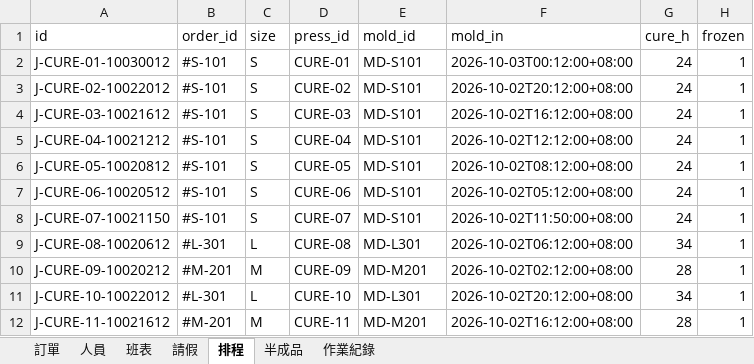
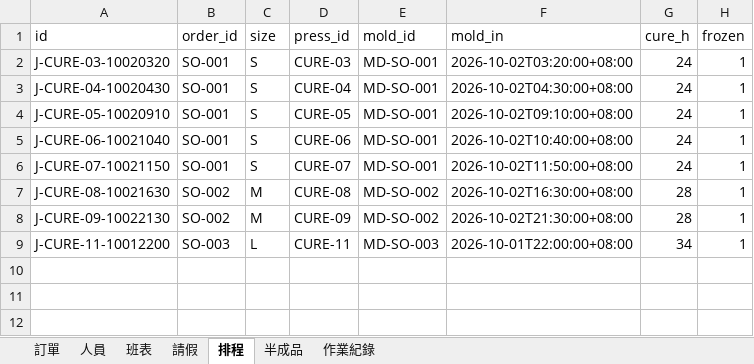
Before and after one commit to cjthewestie/tire-war-room, an Excel workbook: data/orders_seed.xlsx, sheet 排程, drawn as a sheet; values as stored, in another font and other column widths than the file's, no borders; removed rows and columns are numbered as before the commit, all else as after; the diff names each change by its address in the sheet, - before the commit and + after, or states it on an @@ line.

```diff
--- a/data/orders_seed.xlsx (sheet 排程)
+++ b/data/orders_seed.xlsx (sheet 排程)
-row 2: J-CURE-01-10030012 | #S-101 | S | CURE-01 | MD-S101 | 2026-10-03T00:12:00+08:00 | 24 | 1
-row 3: J-CURE-02-10022012 | #S-101 | S | CURE-02 | MD-S101 | 2026-10-02T20:12:00+08:00 | 24 | 1
-A2 (id): J-CURE-03-10021612
+A2 (id): J-CURE-03-10020320
-B2:B6 (order_id): #S-101
+B2:B6 (order_id): SO-001
-E2:E6 (mold_id): MD-S101
+E2:E6 (mold_id): MD-SO-001
-F2 (mold_in): 2026-10-02T16:12:00+08:00
+F2 (mold_in): 2026-10-02T03:20:00+08:00
-A3 (id): J-CURE-04-10021212
+A3 (id): J-CURE-04-10020430
-F3 (mold_in): 2026-10-02T12:12:00+08:00
+F3 (mold_in): 2026-10-02T04:30:00+08:00
-A4 (id): J-CURE-05-10020812
+A4 (id): J-CURE-05-10020910
-F4 (mold_in): 2026-10-02T08:12:00+08:00
+F4 (mold_in): 2026-10-02T09:10:00+08:00
-A5 (id): J-CURE-06-10020512
+A5 (id): J-CURE-06-10021040
-F5 (mold_in): 2026-10-02T05:12:00+08:00
+F5 (mold_in): 2026-10-02T10:40:00+08:00
-row 9: J-CURE-08-10020612 | #L-301 | L | CURE-08 | MD-L301 | 2026-10-02T06:12:00+08:00 | 34 | 1
+row 7: J-CURE-08-10021630 | SO-002 | M | CURE-08 | MD-SO-002 | 2026-10-02T16:30:00+08:00 | 28 | 1
-A8 (id): J-CURE-09-10020212
+A8 (id): J-CURE-09-10022130
-B8 (order_id): #M-201
+B8 (order_id): SO-002
-E8 (mold_id): MD-M201
+E8 (mold_id): MD-SO-002
-F8 (mold_in): 2026-10-02T02:12:00+08:00
+F8 (mold_in): 2026-10-02T21:30:00+08:00
-A9 (id): J-CURE-10-10022012
+A9 (id): J-CURE-11-10012200
-B9 (order_id): #L-301
+B9 (order_id): SO-003
-D9 (press_id): CURE-10
+D9 (press_id): CURE-11
-E9 (mold_id): MD-L301
+E9 (mold_id): MD-SO-003
-F9 (mold_in): 2026-10-02T20:12:00+08:00
+F9 (mold_in): 2026-10-01T22:00:00+08:00
-row 12: J-CURE-11-10021612 | #M-201 | M | CURE-11 | MD-M201 | 2026-10-02T16:12:00+08:00 | 28 | 1
```
Also changed, not shown: sheet 訂單, sheet 作業紀錄, 4 other files.
